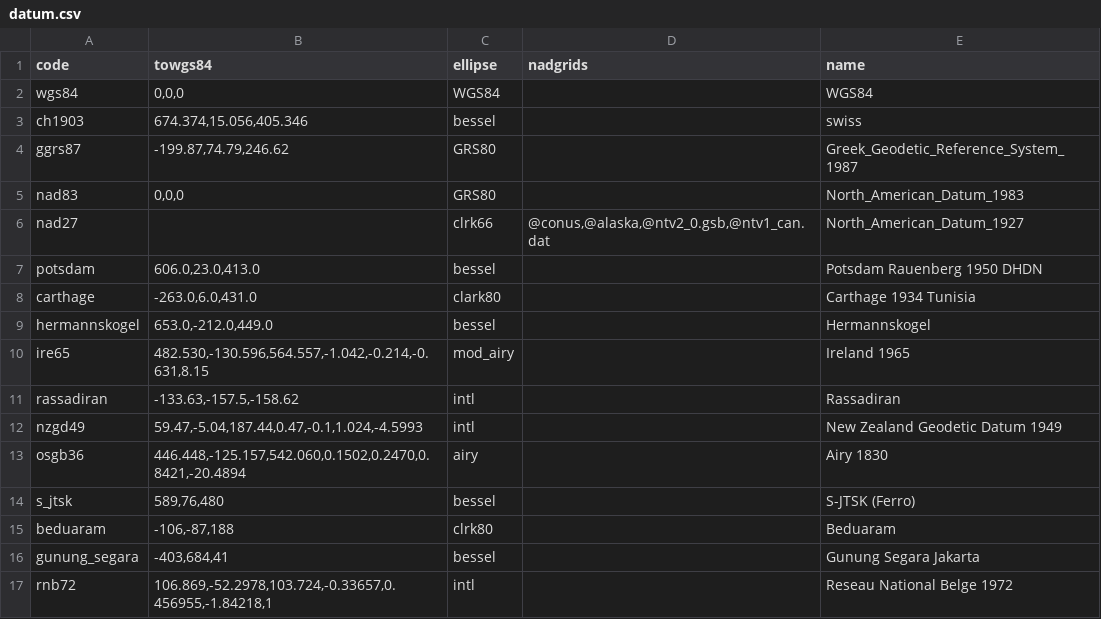
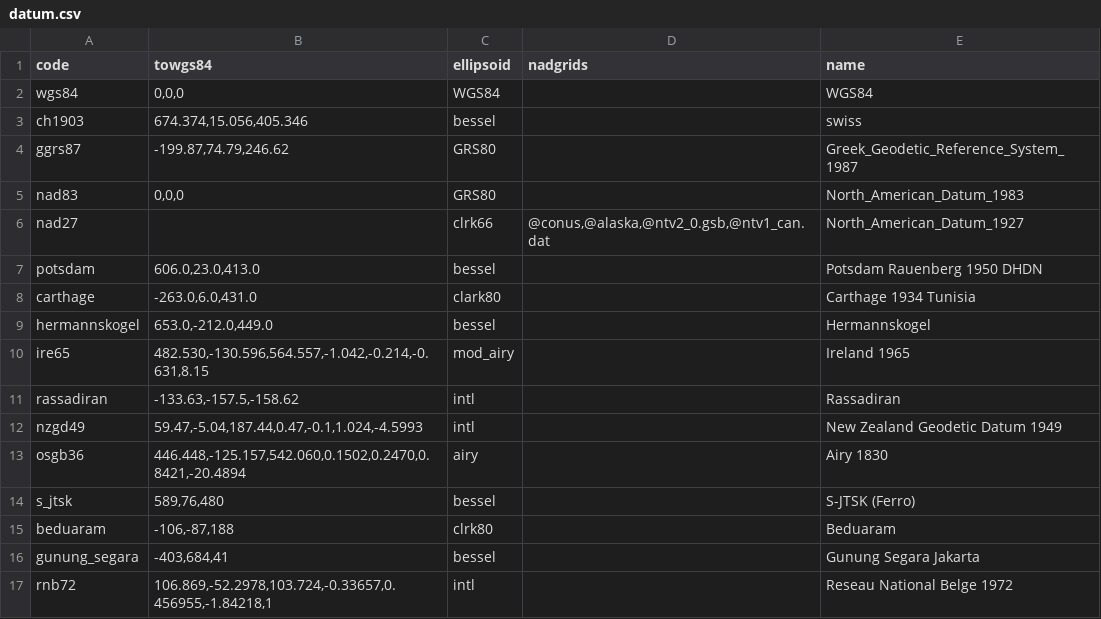
Before and after one commit to academe/proj4php, a CSV file: data/datum.csv, drawn as a sheet.

```diff
--- a/data/datum.csv
+++ b/data/datum.csv
@@ -1,2 +1,2 @@
-code,towgs84,ellipse,nadgrids,name
+code,towgs84,ellipsoid,nadgrids,name
 wgs84,"0,0,0",WGS84,,WGS84
```
Also changed, not shown: data/ellipsoid.csv.
